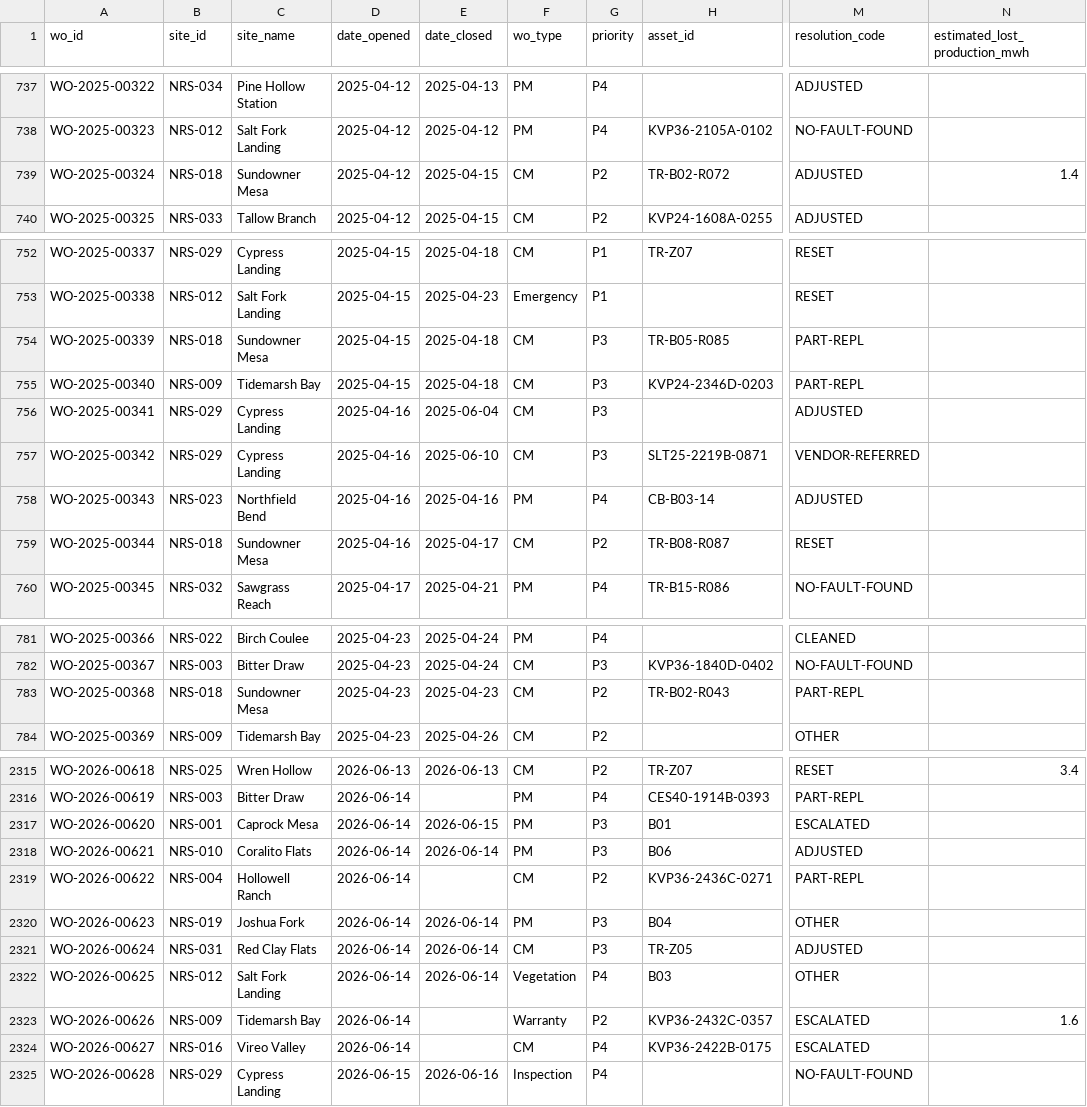
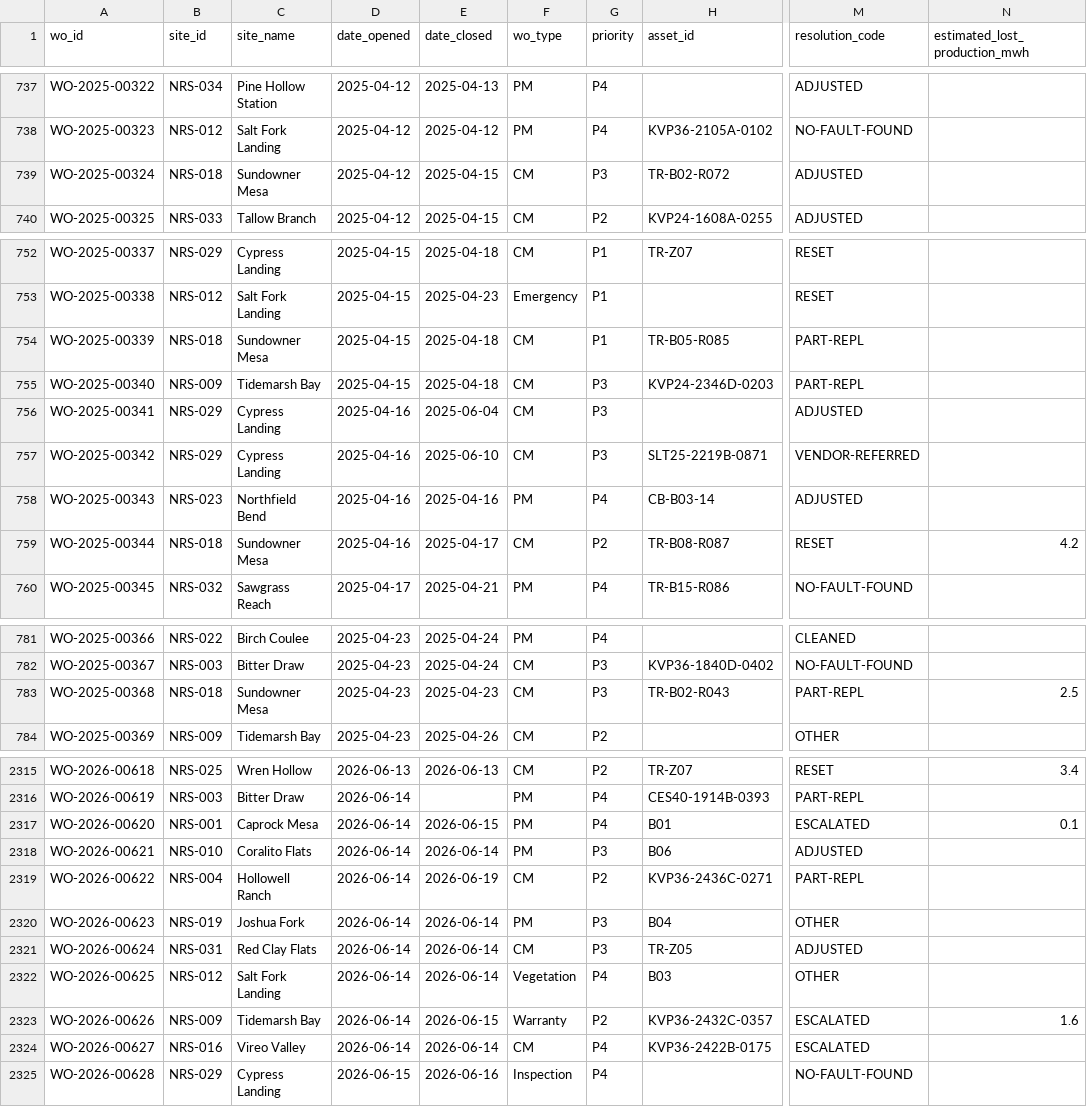
Before and after one commit to brandonrley-star/Anthropic-Takehome-Demo, a CSV file: corpus/work_orders.csv, drawn as a sheet; only a part is shown, gaps mark what is left out; the diff covers the shown part only; the diff names each change by its address in the sheet, - before the commit and + after, or states it on an @@ line.

```diff
--- a/corpus/work_orders.csv
+++ b/corpus/work_orders.csv
-G739 (priority): P2
+G739 (priority): P3
-N739 (estimated_lost_production_mwh): 1.4
+N739 (estimated_lost_production_mwh): (empty)
-G754 (priority): P3
+G754 (priority): P1
-N759 (estimated_lost_production_mwh): (empty)
+N759 (estimated_lost_production_mwh): 4.2
-G783 (priority): P2
+G783 (priority): P3
-N783 (estimated_lost_production_mwh): (empty)
+N783 (estimated_lost_production_mwh): 2.5
-G2317 (priority): P3
+G2317 (priority): P4
-N2317 (estimated_lost_production_mwh): (empty)
+N2317 (estimated_lost_production_mwh): 0.1
-E2319 (date_closed): (empty)
+E2319 (date_closed): 2026-06-19
-E2323 (date_closed): (empty)
+E2323 (date_closed): 2026-06-15
-E2324 (date_closed): (empty)
+E2324 (date_closed): 2026-06-14
```
Also changed, not shown: 43 edited cells elsewhere in this file, 2 other files.
